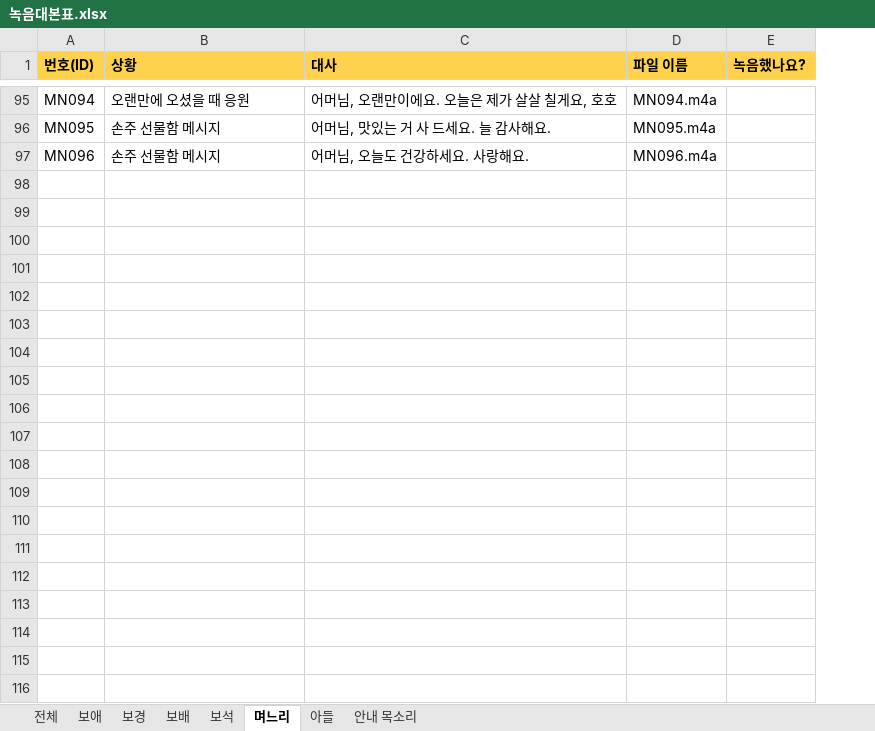
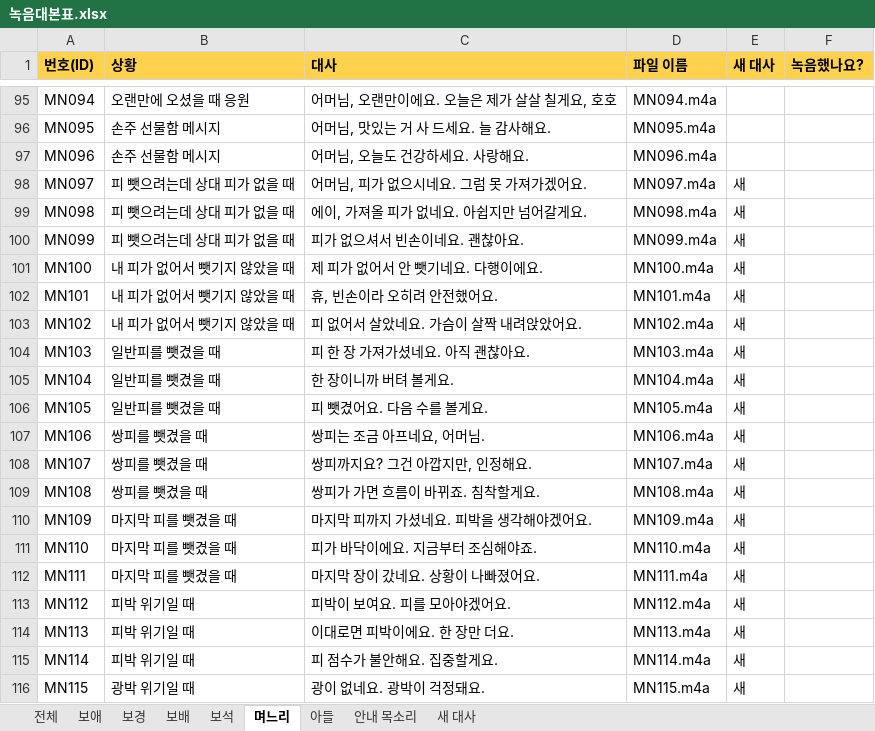
Before and after one commit to skimpo1400-wq/skimpo1400-wq.github.io, an Excel workbook: gostop/녹음대본표.xlsx, sheet 며느리, drawn as a sheet; only a part is shown, gaps mark what is left out; values as stored, in another font and other column widths than the file's, no borders; the diff covers the shown part only; the diff names each change by its address in the sheet, - before the commit and + after, or states it on an @@ line.

```diff
--- a/gostop/녹음대본표.xlsx (sheet 며느리)
+++ b/gostop/녹음대본표.xlsx (sheet 며느리)
+sheet tab: 새 대사
+column E (새 대사), empty
+row 98: MN097 | 피 뺏으려는데 상대 피가 없을 때 | 어머님, 피가 없으시네요. 그럼 못 가져가겠어요. | MN097.m4a | 새
+row 99: MN098 | 피 뺏으려는데 상대 피가 없을 때 | 에이, 가져올 피가 없네요. 아쉽지만 넘어갈게요. | MN098.m4a | 새
+row 100: MN099 | 피 뺏으려는데 상대 피가 없을 때 | 피가 없으셔서 빈손이네요. 괜찮아요. | MN099.m4a | 새
+row 101: MN100 | 내 피가 없어서 뺏기지 않았을 때 | 제 피가 없어서 안 뺏기네요. 다행이에요. | MN100.m4a | 새
+row 102: MN101 | 내 피가 없어서 뺏기지 않았을 때 | 휴, 빈손이라 오히려 안전했어요. | MN101.m4a | 새
+row 103: MN102 | 내 피가 없어서 뺏기지 않았을 때 | 피 없어서 살았네요. 가슴이 살짝 내려앉았어요. | MN102.m4a | 새
+row 104: MN103 | 일반피를 뺏겼을 때 | 피 한 장 가져가셨네요. 아직 괜찮아요. | MN103.m4a | 새
+row 105: MN104 | 일반피를 뺏겼을 때 | 한 장이니까 버텨 볼게요. | MN104.m4a | 새
+row 106: MN105 | 일반피를 뺏겼을 때 | 피 뺏겼어요. 다음 수를 볼게요. | MN105.m4a | 새
+row 107: MN106 | 쌍피를 뺏겼을 때 | 쌍피는 조금 아프네요, 어머님. | MN106.m4a | 새
+row 108: MN107 | 쌍피를 뺏겼을 때 | 쌍피까지요? 그건 아깝지만, 인정해요. | MN107.m4a | 새
+row 109: MN108 | 쌍피를 뺏겼을 때 | 쌍피가 가면 흐름이 바뀌죠. 침착할게요. | MN108.m4a | 새
+row 110: MN109 | 마지막 피를 뺏겼을 때 | 마지막 피까지 가셨네요. 피박을 생각해야겠어요. | MN109.m4a | 새
+row 111: MN110 | 마지막 피를 뺏겼을 때 | 피가 바닥이에요. 지금부터 조심해야죠. | MN110.m4a | 새
+row 112: MN111 | 마지막 피를 뺏겼을 때 | 마지막 장이 갔네요. 상황이 나빠졌어요. | MN111.m4a | 새
+row 113: MN112 | 피박 위기일 때 | 피박이 보여요. 피를 모아야겠어요. | MN112.m4a | 새
+row 114: MN113 | 피박 위기일 때 | 이대로면 피박이에요. 한 장만 더요. | MN113.m4a | 새
+row 115: MN114 | 피박 위기일 때 | 피 점수가 불안해요. 집중할게요. | MN114.m4a | 새
+row 116: MN115 | 광박 위기일 때 | 광이 없네요. 광박이 걱정돼요. | MN115.m4a | 새
```
Also changed, not shown: 68 added rows elsewhere in this sheet, sheet 전체, sheet 보석, sheet 보애, sheet 보경, sheet 보배, sheet 아들, 1 more sheet, 9 other files.
